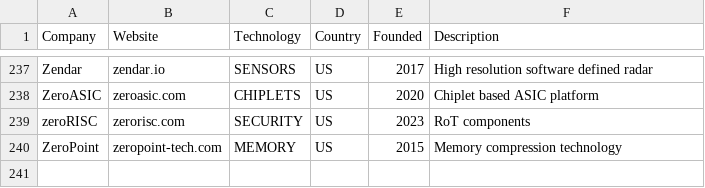
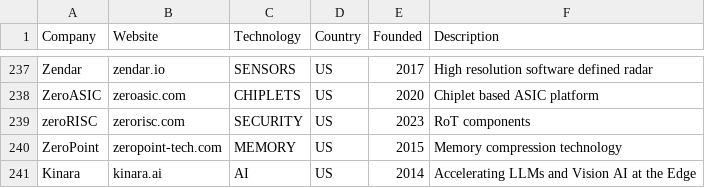
Before and after one commit to aolofsson/awesome-semiconductor-startups, a CSV file: startups.csv, drawn as a sheet; only a part is shown, gaps mark what is left out; the diff names each change by its address in the sheet, - before the commit and + after, or states it on an @@ line.

Commit message:
kinara.ai entry

```diff
--- a/startups.csv
+++ b/startups.csv
+row 241: Kinara | kinara.ai | AI | US | 2014 | Accelerating LLMs and Vision AI at the Edge
```
Also changed, not shown: 1 other file.
